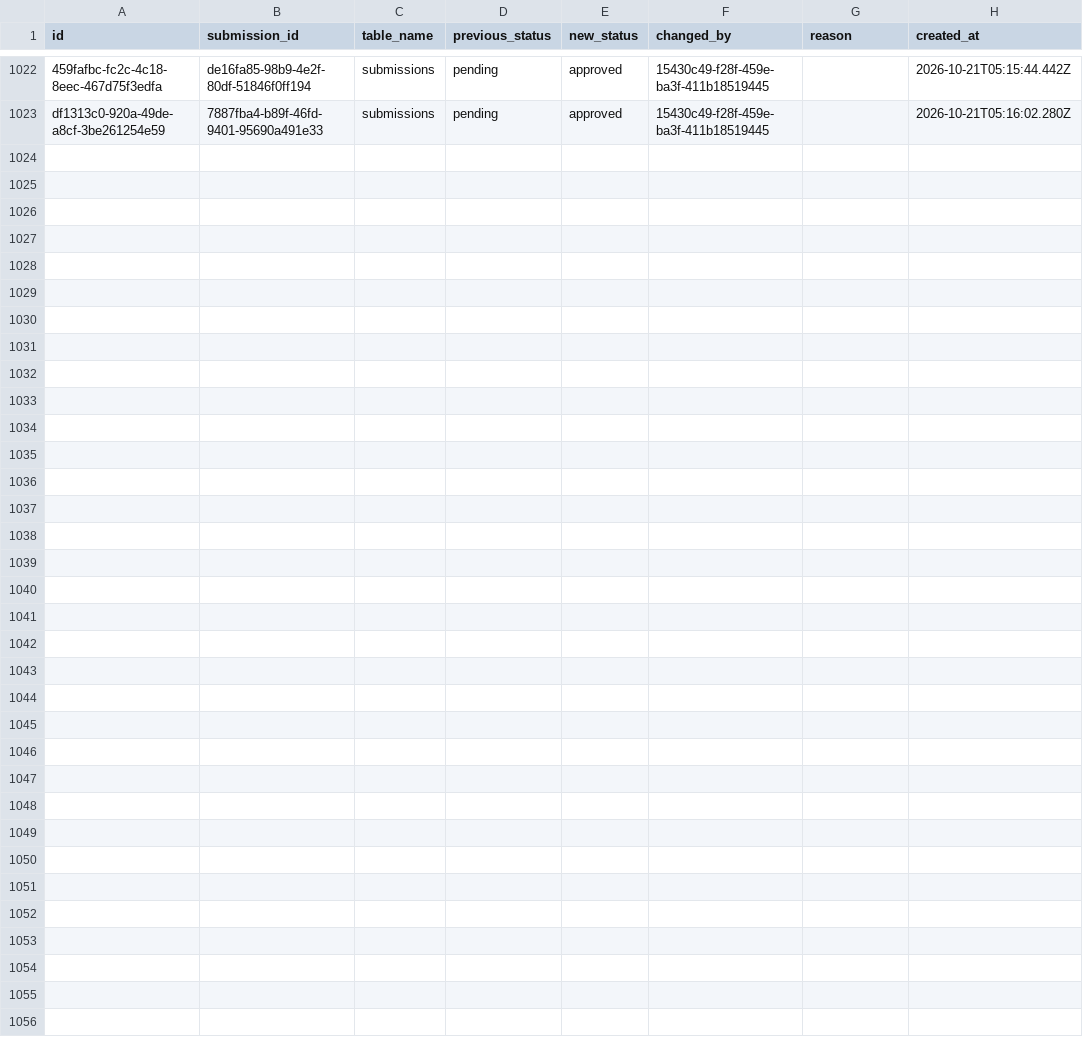
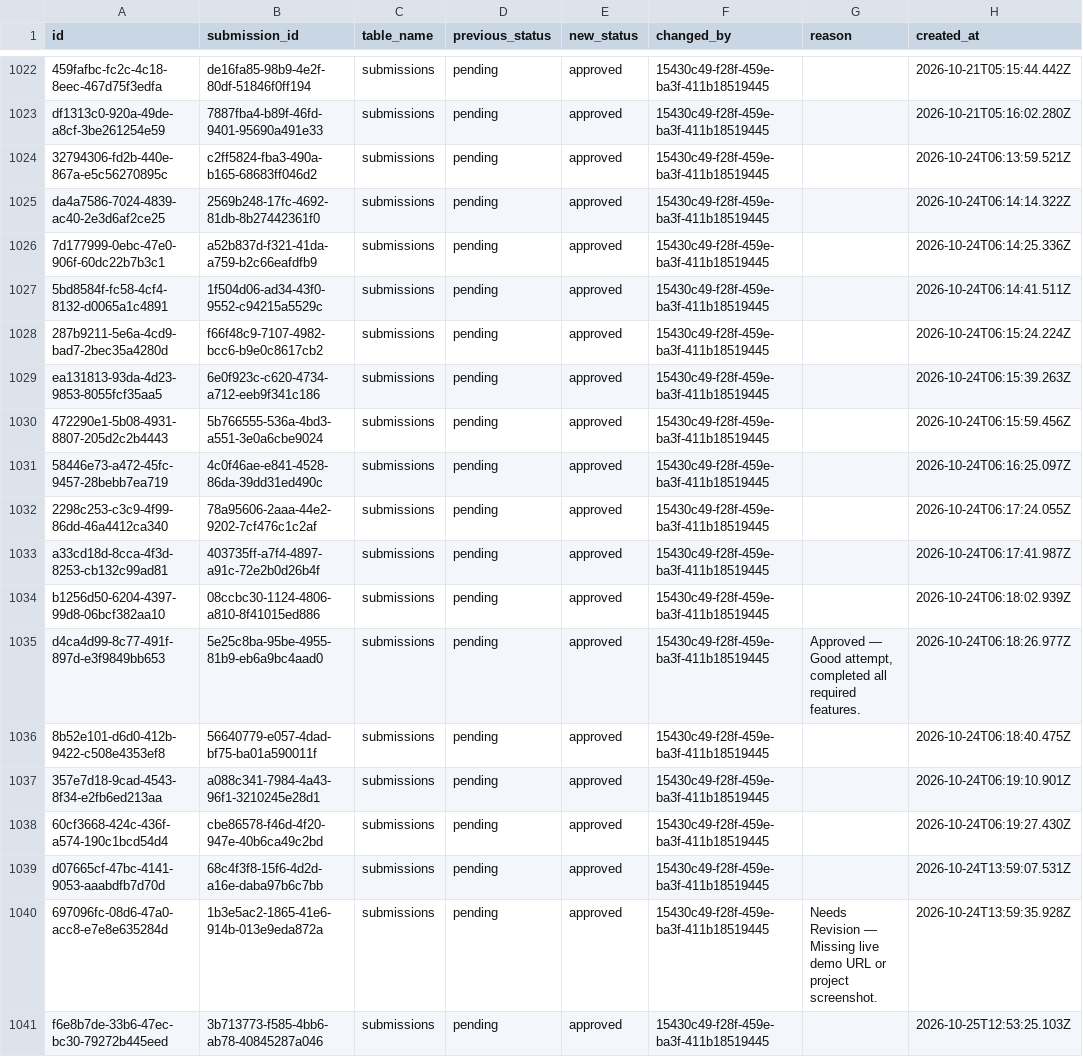
Before and after one commit to skyrovix/skyrovix, a CSV file: database/csv/submission_history.csv, drawn as a sheet; only a part is shown, gaps mark what is left out; the diff names each change by its address in the sheet, - before the commit and + after, or states it on an @@ line.

Commit message:
feat(data): restore and merge new backup data (1074 students, 791 applications, 856 submissions, certificates, payments, cashfree orders)

```diff
--- a/database/csv/submission_history.csv
+++ b/database/csv/submission_history.csv
+row 1024: 32794306-fd2b-440e-867a-e5c56270895c | c2ff5824-fba3-490a-b165-68683ff046d2 | submissions | pending | approved | 15430c49-f28f-459e-ba3f-411b18519445 |  | 2026-10-24T06:13:59.521Z
+row 1025: da4a7586-7024-4839-ac40-2e3d6af2ce25 | 2569b248-17fc-4692-81db-8b27442361f0 | submissions | pending | approved | 15430c49-f28f-459e-ba3f-411b18519445 |  | 2026-10-24T06:14:14.322Z
+row 1026: 7d177999-0ebc-47e0-906f-60dc22b7b3c1 | a52b837d-f321-41da-a759-b2c66eafdfb9 | submissions | pending | approved | 15430c49-f28f-459e-ba3f-411b18519445 |  | 2026-10-24T06:14:25.336Z
+row 1027: 5bd8584f-fc58-4cf4-8132-d0065a1c4891 | 1f504d06-ad34-43f0-9552-c94215a5529c | submissions | pending | approved | 15430c49-f28f-459e-ba3f-411b18519445 |  | 2026-10-24T06:14:41.511Z
+row 1028: 287b9211-5e6a-4cd9-bad7-2bec35a4280d | f66f48c9-7107-4982-bcc6-b9e0c8617cb2 | submissions | pending | approved | 15430c49-f28f-459e-ba3f-411b18519445 |  | 2026-10-24T06:15:24.224Z
+row 1029: ea131813-93da-4d23-9853-8055fcf35aa5 | 6e0f923c-c620-4734-a712-eeb9f341c186 | submissions | pending | approved | 15430c49-f28f-459e-ba3f-411b18519445 |  | 2026-10-24T06:15:39.263Z
+row 1030: 472290e1-5b08-4931-8807-205d2c2b4443 | 5b766555-536a-4bd3-a551-3e0a6cbe9024 | submissions | pending | approved | 15430c49-f28f-459e-ba3f-411b18519445 |  | 2026-10-24T06:15:59.456Z
+row 1031: 58446e73-a472-45fc-9457-28bebb7ea719 | 4c0f46ae-e841-4528-86da-39dd31ed490c | submissions | pending | approved | 15430c49-f28f-459e-ba3f-411b18519445 |  | 2026-10-24T06:16:25.097Z
+row 1032: 2298c253-c3c9-4f99-86dd-46a4412ca340 | 78a95606-2aaa-44e2-9202-7cf476c1c2af | submissions | pending | approved | 15430c49-f28f-459e-ba3f-411b18519445 |  | 2026-10-24T06:17:24.055Z
+row 1033: a33cd18d-8cca-4f3d-8253-cb132c99ad81 | 403735ff-a7f4-4897-a91c-72e2b0d26b4f | submissions | pending | approved | 15430c49-f28f-459e-ba3f-411b18519445 |  | 2026-10-24T06:17:41.987Z
+row 1034: b1256d50-6204-4397-99d8-06bcf382aa10 | 08ccbc30-1124-4806-a810-8f41015ed886 | submissions | pending | approved | 15430c49-f28f-459e-ba3f-411b18519445 |  | 2026-10-24T06:18:02.939Z
+row 1035: d4ca4d99-8c77-491f-897d-e3f9849bb653 | 5e25c8ba-95be-4955-81b9-eb6a9bc4aad0 | submissions | pending | approved | 15430c49-f28f-459e-ba3f-411b18519445 | Approved — Good attempt, completed all required features. | 2026-10-24T06:18:26.977Z
+row 1036: 8b52e101-d6d0-412b-9422-c508e4353ef8 | 56640779-e057-4dad-bf75-ba01a590011f | submissions | pending | approved | 15430c49-f28f-459e-ba3f-411b18519445 |  | 2026-10-24T06:18:40.475Z
+row 1037: 357e7d18-9cad-4543-8f34-e2fb6ed213aa | a088c341-7984-4a43-96f1-3210245e28d1 | submissions | pending | approved | 15430c49-f28f-459e-ba3f-411b18519445 |  | 2026-10-24T06:19:10.901Z
+row 1038: 60cf3668-424c-436f-a574-190c1bcd54d4 | cbe86578-f46d-4f20-947e-40b6ca49c2bd | submissions | pending | approved | 15430c49-f28f-459e-ba3f-411b18519445 |  | 2026-10-24T06:19:27.430Z
+row 1039: d07665cf-47bc-4141-9053-aaabdfb7d70d | 68c4f3f8-15f6-4d2d-a16e-daba97b6c7bb | submissions | pending | approved | 15430c49-f28f-459e-ba3f-411b18519445 |  | 2026-10-24T13:59:07.531Z
+row 1040: 697096fc-08d6-47a0-acc8-e7e8e635284d | 1b3e5ac2-1865-41e6-914b-013e9eda872a | submissions | pending | approved | 15430c49-f28f-459e-ba3f-411b18519445 | Needs Revision — Missing live demo URL or project screenshot. | 2026-10-24T13:59:35.928Z
+row 1041: f6e8b7de-33b6-47ec-bc30-79272b445eed | 3b713773-f585-4bb6-ab78-40845287a046 | submissions | pending | approved | 15430c49-f28f-459e-ba3f-411b18519445 |  | 2026-10-25T12:53:25.103Z
```
Also changed, not shown: database/csv/applications.csv, database/csv/certificates_issued.csv, 33 other files.
